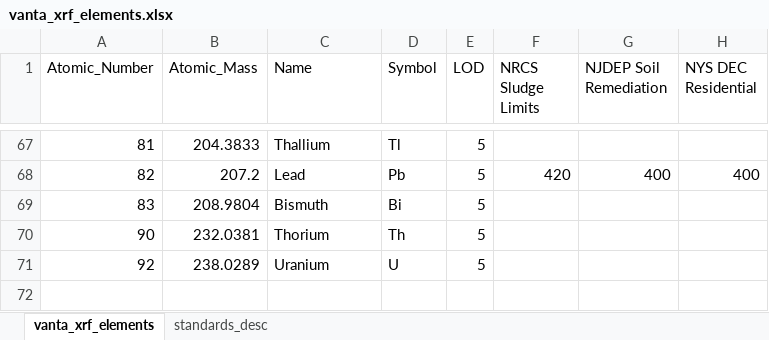
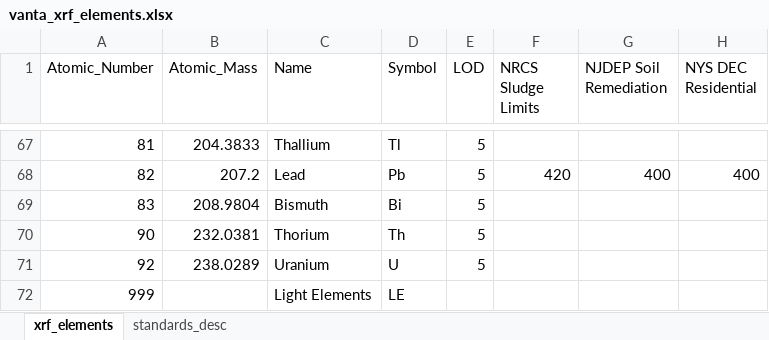
Before and after one commit to saraya209/TidyXRF, an Excel workbook: R/vanta_xrf_elements.xlsx, sheet xrf_elements, drawn as a sheet; only a part is shown, gaps mark what is left out; values as stored, in another font and other column widths than the file's, no borders; the diff names each change by its address in the sheet, - before the commit and + after, or states it on an @@ line.

```diff
--- a/R/vanta_xrf_elements.xlsx (sheet xrf_elements)
+++ b/R/vanta_xrf_elements.xlsx (sheet xrf_elements)
-sheet tab: vanta_xrf_elements
+sheet tab: xrf_elements
+row 72: 999 |  | Light Elements | LE
```
Also changed, not shown: 7 other files.
